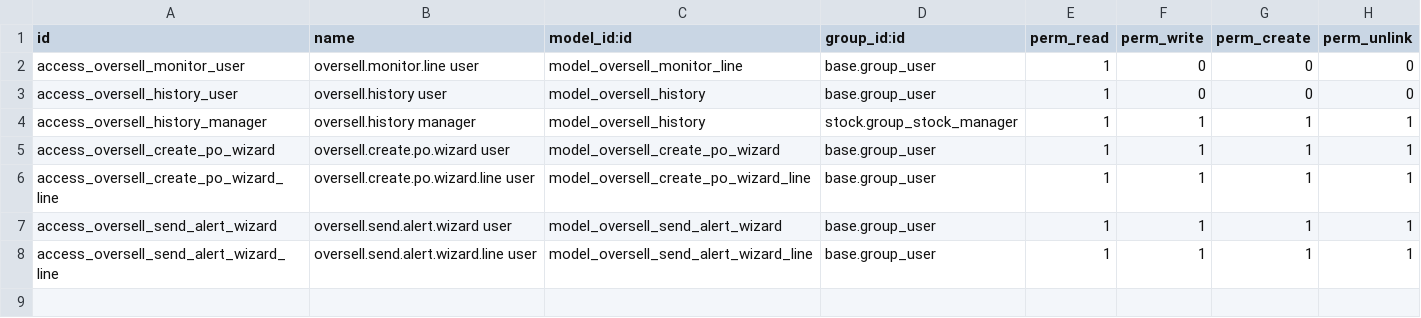
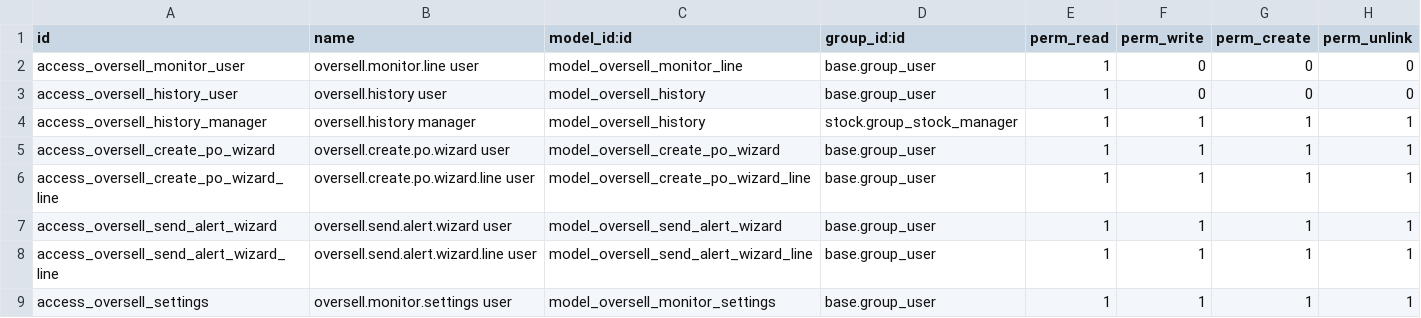
Before and after one commit to Khanstore/oversell_monitor, a CSV file: security/ir.model.access.csv, drawn as a sheet.

Commit message:
setting menu overlapping corrected

```diff
--- a/security/ir.model.access.csv
+++ b/security/ir.model.access.csv
@@ -8 +8,2 @@ access_oversell_send_alert_wizard,oversell.send.alert.wizard user,model_oversell
 access_oversell_send_alert_wizard_line,oversell.send.alert.wizard.line user,model_oversell_send_alert_wizard_line,base.group_user,1,1,1,1
+access_oversell_settings,oversell.monitor.settings user,model_oversell_monitor_settings,base.group_user,1,1,1,1
```
Also changed, not shown: 2 other files.
